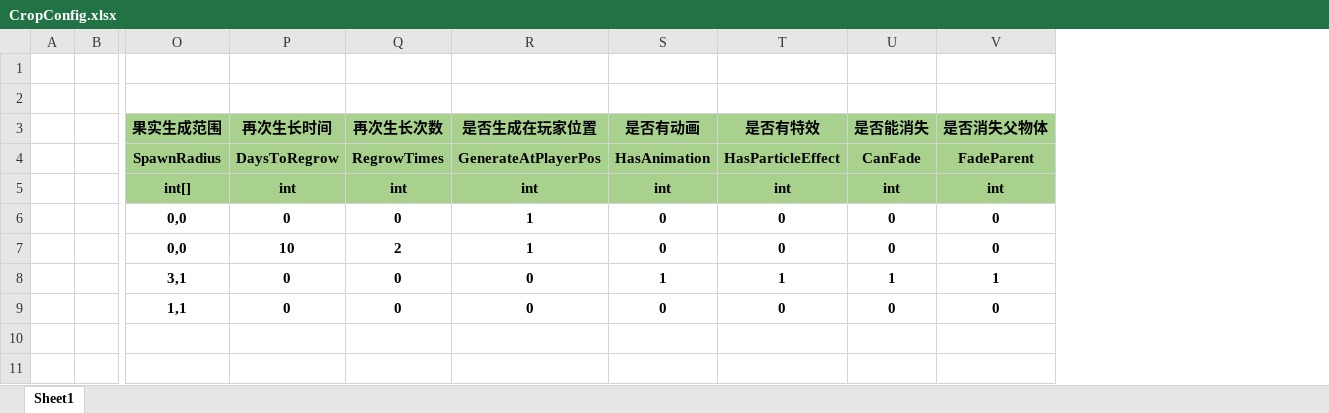
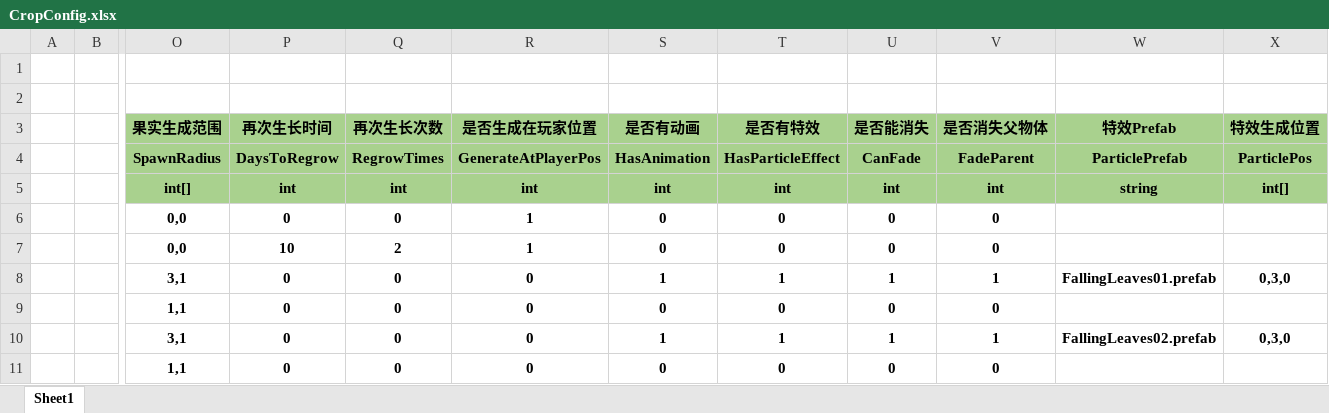
Before and after one commit to SilentZeroOne/ET-EUI, an Excel workbook: Excel/CropConfig.xlsx, sheet Sheet1, drawn as a sheet; only a part is shown, gaps mark what is left out; values as stored, in another font and other column widths than the file's, no borders; rows hold the shown columns only; the diff names each change by its address in the sheet, - before the commit and + after, or states it on an @@ line.

```diff
--- a/Excel/CropConfig.xlsx (sheet Sheet1)
+++ b/Excel/CropConfig.xlsx (sheet Sheet1)
+column W (特效Prefab), rows 4-8: ParticlePrefab | string |  |  | FallingLeaves01.prefab
+column X (特效生成位置), rows 4-8: ParticlePos | int[] |  |  | 0,3,0
+row 10:  |  | 3,1 | 0 | 0 | 0 | 1 | 1 | 1 | 1 | FallingLeaves02.prefab | 0,3,0
+row 11:  |  | 1,1 | 0 | 0 | 0 | 0 | 0 | 0 | 0
```
Also changed, not shown: Excel/ItemConfig.xlsx, 23 other files.
